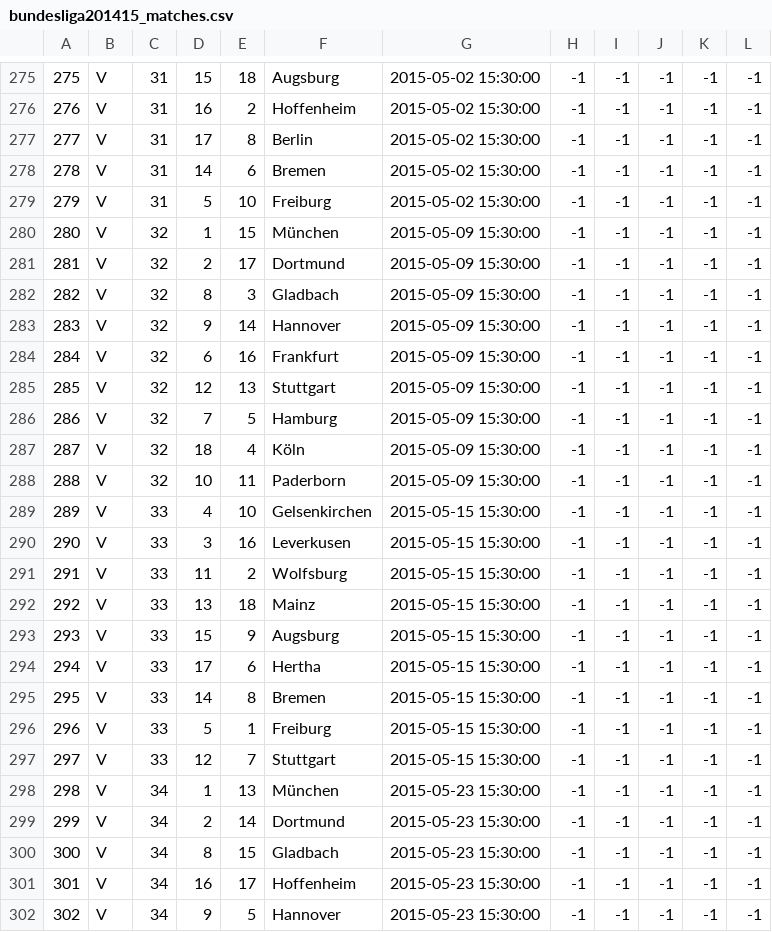
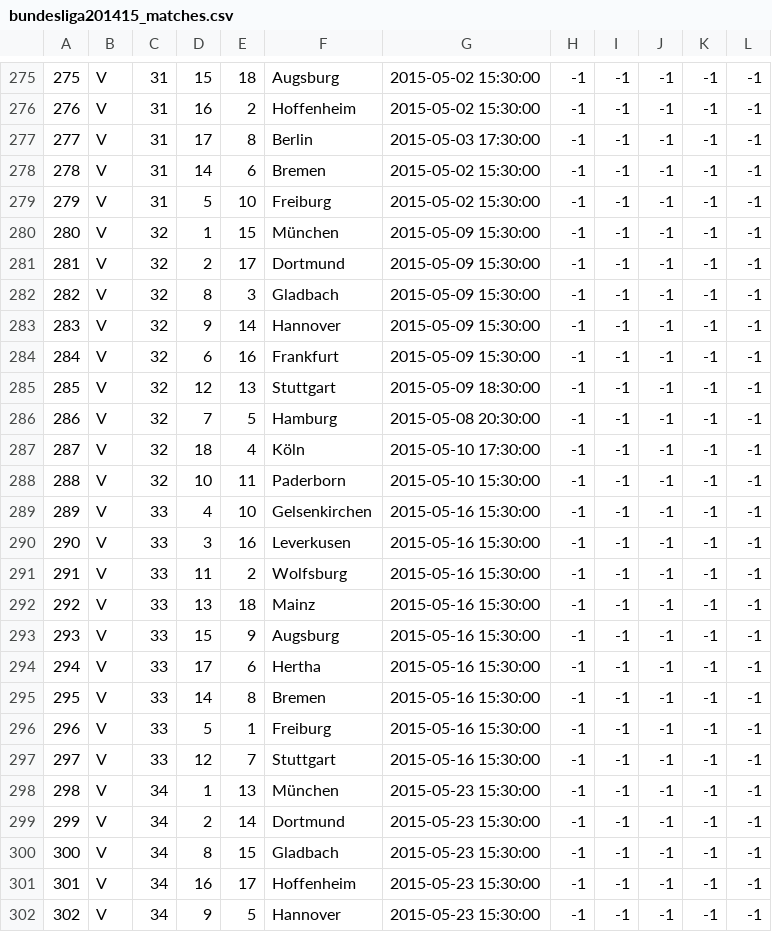
Before and after one commit to wp-plugins/wp-championship, a CSV file: sql/bundesliga201415_matches.csv, drawn as a sheet; only a part is shown, gaps mark what is left out; the diff covers the shown part only.

```diff
--- a/sql/bundesliga201415_matches.csv
+++ b/sql/bundesliga201415_matches.csv
@@ -276,3 +276,3 @@
 276,V,31,16,2,Hoffenheim,"2015-05-02 15:30:00",-1,-1,-1,-1,-1
-277,V,31,17,8,Berlin,"2015-05-02 15:30:00",-1,-1,-1,-1,-1
+277,V,31,17,8,Berlin,"2015-05-03 17:30:00",-1,-1,-1,-1,-1
 278,V,31,14,6,Bremen,"2015-05-02 15:30:00",-1,-1,-1,-1,-1
@@ -284,15 +284,15 @@
 284,V,32,6,16,Frankfurt,"2015-05-09 15:30:00",-1,-1,-1,-1,-1
-285,V,32,12,13,Stuttgart,"2015-05-09 15:30:00",-1,-1,-1,-1,-1
-286,V,32,7,5,Hamburg,"2015-05-09 15:30:00",-1,-1,-1,-1,-1
-287,V,32,18,4,Köln,"2015-05-09 15:30:00",-1,-1,-1,-1,-1
-288,V,32,10,11,Paderborn,"2015-05-09 15:30:00",-1,-1,-1,-1,-1
-289,V,33,4,10,Gelsenkirchen,"2015-05-15 15:30:00",-1,-1,-1,-1,-1
-290,V,33,3,16,Leverkusen,"2015-05-15 15:30:00",-1,-1,-1,-1,-1
-291,V,33,11,2,Wolfsburg,"2015-05-15 15:30:00",-1,-1,-1,-1,-1
-292,V,33,13,18,Mainz,"2015-05-15 15:30:00",-1,-1,-1,-1,-1
-293,V,33,15,9,Augsburg,"2015-05-15 15:30:00",-1,-1,-1,-1,-1
-294,V,33,17,6,Hertha,"2015-05-15 15:30:00",-1,-1,-1,-1,-1
-295,V,33,14,8,Bremen,"2015-05-15 15:30:00",-1,-1,-1,-1,-1
-296,V,33,5,1,Freiburg,"2015-05-15 15:30:00",-1,-1,-1,-1,-1
-297,V,33,12,7,Stuttgart,"2015-05-15 15:30:00",-1,-1,-1,-1,-1
+285,V,32,12,13,Stuttgart,"2015-05-09 18:30:00",-1,-1,-1,-1,-1
+286,V,32,7,5,Hamburg,"2015-05-08 20:30:00",-1,-1,-1,-1,-1
+287,V,32,18,4,Köln,"2015-05-10 17:30:00",-1,-1,-1,-1,-1
+288,V,32,10,11,Paderborn,"2015-05-10 15:30:00",-1,-1,-1,-1,-1
+289,V,33,4,10,Gelsenkirchen,"2015-05-16 15:30:00",-1,-1,-1,-1,-1
+290,V,33,3,16,Leverkusen,"2015-05-16 15:30:00",-1,-1,-1,-1,-1
+291,V,33,11,2,Wolfsburg,"2015-05-16 15:30:00",-1,-1,-1,-1,-1
+292,V,33,13,18,Mainz,"2015-05-16 15:30:00",-1,-1,-1,-1,-1
+293,V,33,15,9,Augsburg,"2015-05-16 15:30:00",-1,-1,-1,-1,-1
+294,V,33,17,6,Hertha,"2015-05-16 15:30:00",-1,-1,-1,-1,-1
+295,V,33,14,8,Bremen,"2015-05-16 15:30:00",-1,-1,-1,-1,-1
+296,V,33,5,1,Freiburg,"2015-05-16 15:30:00",-1,-1,-1,-1,-1
+297,V,33,12,7,Stuttgart,"2015-05-16 15:30:00",-1,-1,-1,-1,-1
 298,V,34,1,13,München,"2015-05-23 15:30:00",-1,-1,-1,-1,-1
```
Also changed, not shown: 14 edited cells elsewhere in this file, 3 other files.
